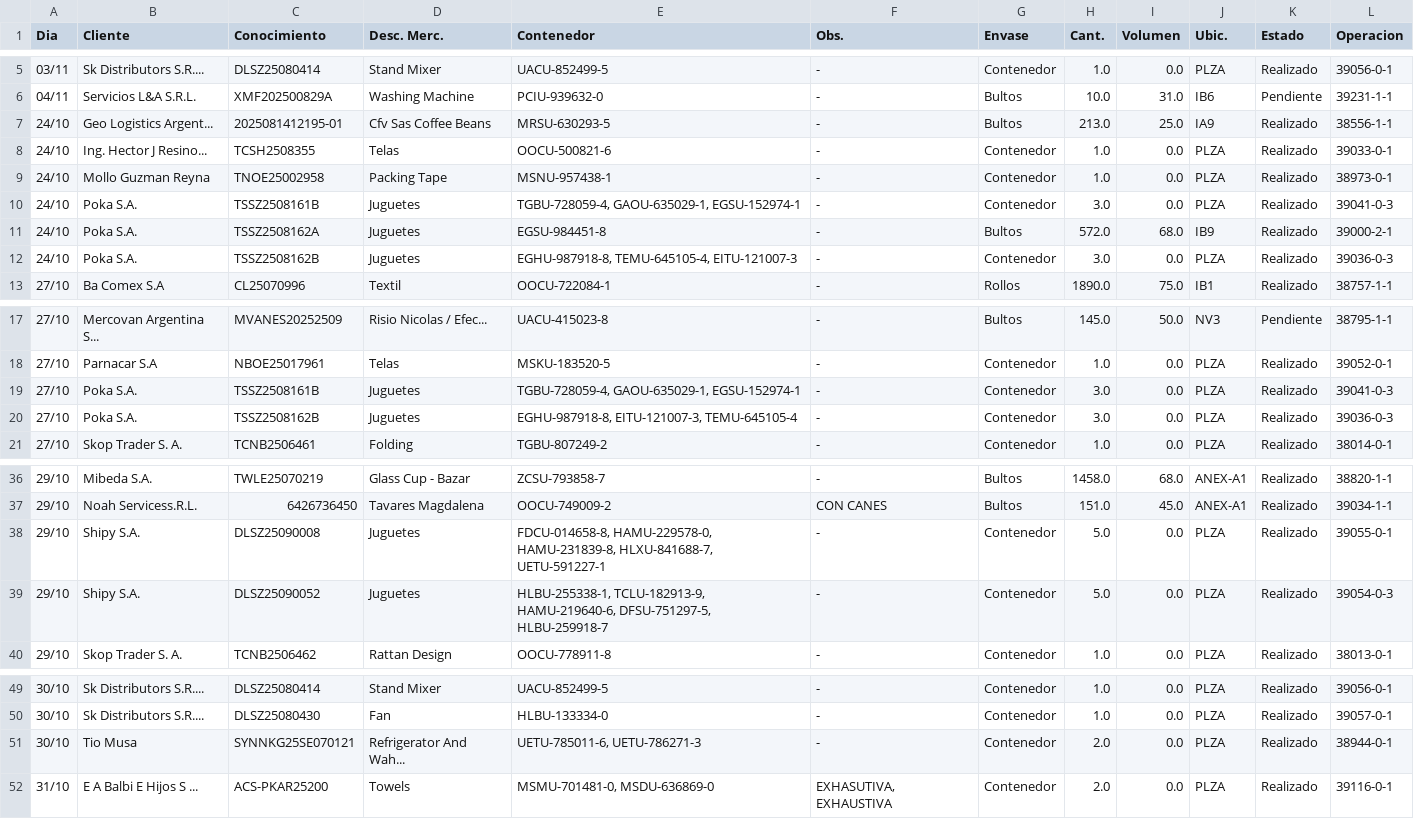
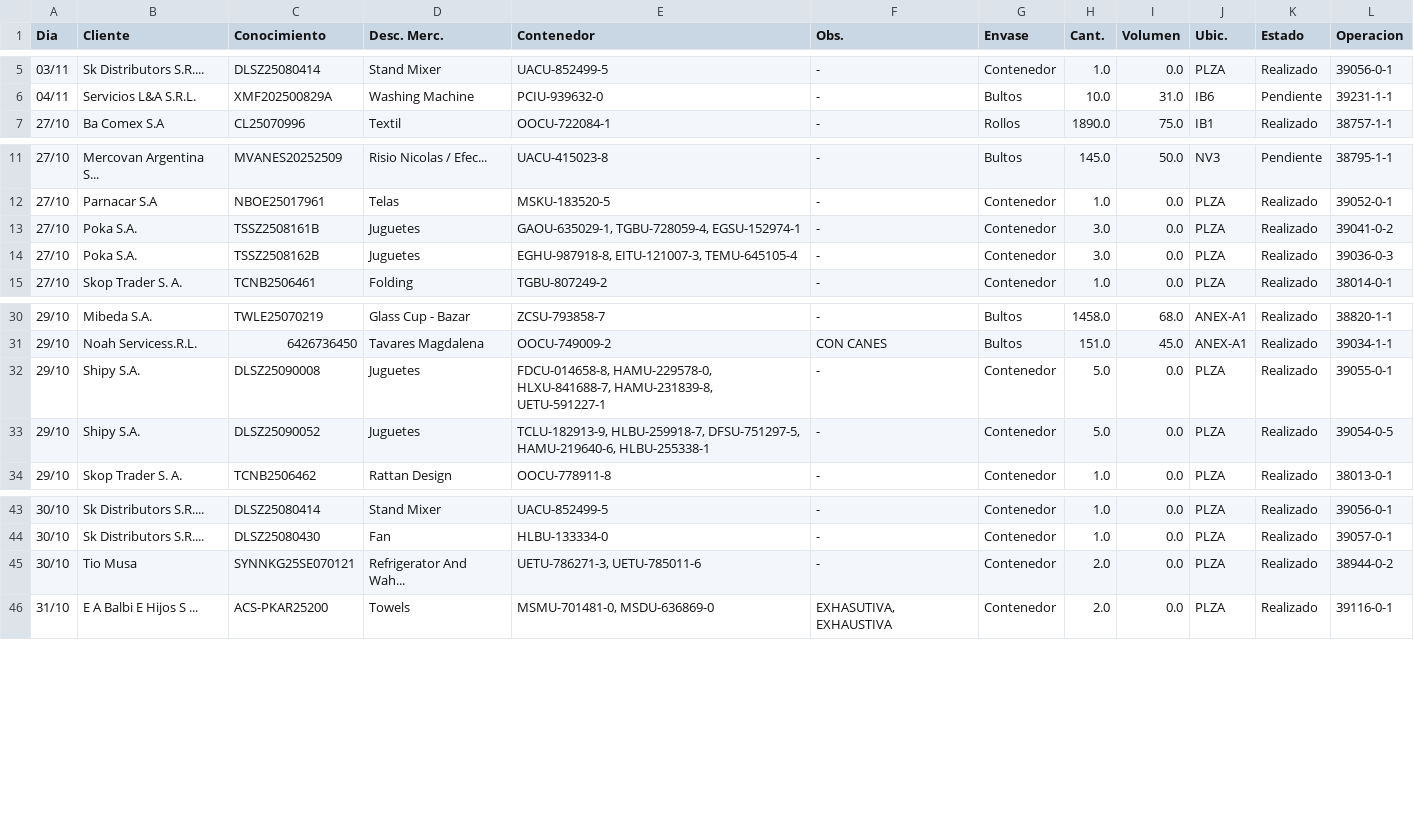
Before and after one commit to marajadesantelmo/dassa_operativo_stream, a CSV file: data/verificaciones_impo_semana.csv, drawn as a sheet; only a part is shown, gaps mark what is left out.

```diff
--- a/data/verificaciones_impo_semana.csv
+++ b/data/verificaciones_impo_semana.csv
@@ -6,8 +6,2 @@ Dia,Cliente,Conocimiento,Desc. Merc.,Contenedor,Obs.,Envase,Cant.,Volumen,Ubic.,
 04/11,Servicios L&A S.R.L.,XMF202500829A       ,Washing Machine,PCIU-939632-0,-,Bultos,10.0,31.0,IB6,Pendiente,39231-1-1
-24/10,Geo Logistics Argent...,2025081412195-01    ,Cfv Sas Coffee Beans,MRSU-630293-5,-,Bultos,213.0,25.0,IA9,Realizado,38556-1-1
-24/10,Ing. Hector J Resino...,TCSH2508355         ,Telas,OOCU-500821-6,-,Contenedor,1.0,0.0,PLZA,Realizado,39033-0-1
-24/10,Mollo Guzman Reyna,TNOE25002958        ,Packing Tape,MSNU-957438-1,-,Contenedor,1.0,0.0,PLZA,Realizado,38973-0-1
-24/10,Poka S.A.,TSSZ2508161B        ,Juguetes,"TGBU-728059-4, GAOU-635029-1, EGSU-152974-1",-,Contenedor,3.0,0.0,PLZA,Realizado,39041-0-3
-24/10,Poka S.A.,TSSZ2508162A        ,Juguetes,EGSU-984451-8,-,Bultos,572.0,68.0,IB9,Realizado,39000-2-1
-24/10,Poka S.A.,TSSZ2508162B        ,Juguetes,"EGHU-987918-8, TEMU-645105-4, EITU-121007-3",-,Contenedor,3.0,0.0,PLZA,Realizado,39036-0-3
 27/10,Ba Comex S.A,CL25070996          ,Textil,OOCU-722084-1,-,Rollos,1890.0,75.0,IB1,Realizado,38757-1-1
@@ -18,3 +12,3 @@ Dia,Cliente,Conocimiento,Desc. Merc.,Contenedor,Obs.,Envase,Cant.,Volumen,Ubic.,
 27/10,Parnacar S.A,NBOE25017961        ,Telas,MSKU-183520-5,-,Contenedor,1.0,0.0,PLZA,Realizado,39052-0-1
-27/10,Poka S.A.,TSSZ2508161B        ,Juguetes,"TGBU-728059-4, GAOU-635029-1, EGSU-152974-1",-,Contenedor,3.0,0.0,PLZA,Realizado,39041-0-3
+27/10,Poka S.A.,TSSZ2508161B        ,Juguetes,"GAOU-635029-1, TGBU-728059-4, EGSU-152974-1",-,Contenedor,3.0,0.0,PLZA,Realizado,39041-0-2
 27/10,Poka S.A.,TSSZ2508162B        ,Juguetes,"EGHU-987918-8, EITU-121007-3, TEMU-645105-4",-,Contenedor,3.0,0.0,PLZA,Realizado,39036-0-3
@@ -37,4 +31,4 @@ Dia,Cliente,Conocimiento,Desc. Merc.,Contenedor,Obs.,Envase,Cant.,Volumen,Ubic.,
 29/10,Noah Servicess.R.L.,6426736450          ,Tavares Magdalena,OOCU-749009-2,CON CANES,Bultos,151.0,45.0,ANEX-A1,Realizado,39034-1-1
-29/10,Shipy S.A.,DLSZ25090008        ,Juguetes,"FDCU-014658-8, HAMU-229578-0, HAMU-231839-8, HLXU-841688-7, UETU-591227-1",-,Contenedor,5.0,0.0,PLZA,Realizado,39055-0-1
-29/10,Shipy S.A.,DLSZ25090052        ,Juguetes,"HLBU-255338-1, TCLU-182913-9, HAMU-219640-6, DFSU-751297-5, HLBU-259918-7",-,Contenedor,5.0,0.0,PLZA,Realizado,39054-0-3
+29/10,Shipy S.A.,DLSZ25090008        ,Juguetes,"FDCU-014658-8, HAMU-229578-0, HLXU-841688-7, HAMU-231839-8, UETU-591227-1",-,Contenedor,5.0,0.0,PLZA,Realizado,39055-0-1
+29/10,Shipy S.A.,DLSZ25090052        ,Juguetes,"TCLU-182913-9, HLBU-259918-7, DFSU-751297-5, HAMU-219640-6, HLBU-255338-1",-,Contenedor,5.0,0.0,PLZA,Realizado,39054-0-5
 29/10,Skop Trader S. A.,TCNB2506462         ,Rattan Design,OOCU-778911-8,-,Contenedor,1.0,0.0,PLZA,Realizado,38013-0-1
@@ -50,3 +44,3 @@ Dia,Cliente,Conocimiento,Desc. Merc.,Contenedor,Obs.,Envase,Cant.,Volumen,Ubic.,
 30/10,Sk Distributors S.R....,DLSZ25080430        ,Fan,HLBU-133334-0,-,Contenedor,1.0,0.0,PLZA,Realizado,39057-0-1
-30/10,Tio Musa,SYNNKG25SE070121    ,Refrigerator And Wah...,"UETU-785011-6, UETU-786271-3",-,Contenedor,2.0,0.0,PLZA,Realizado,38944-0-1
+30/10,Tio Musa,SYNNKG25SE070121    ,Refrigerator And Wah...,"UETU-786271-3, UETU-785011-6",-,Contenedor,2.0,0.0,PLZA,Realizado,38944-0-2
 31/10,E A Balbi E Hijos S ...,ACS-PKAR25200       ,Towels,"MSMU-701481-0, MSDU-636869-0","EXHASUTIVA, EXHAUSTIVA",Contenedor,2.0,0.0,PLZA,Realizado,39116-0-1
```
Also changed, not shown: data/remisiones_semana.csv, data/retiros_impo_semana.csv, 1 other file.
